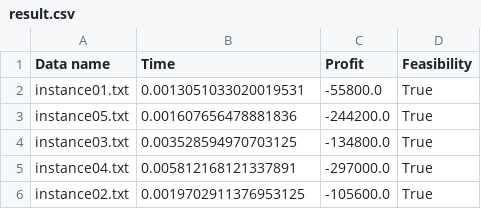
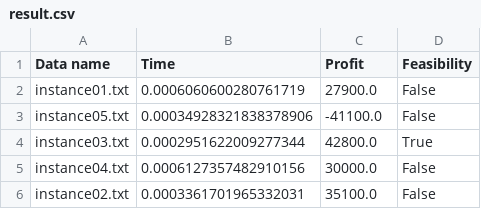
Before and after one commit to namwoam/or-midterm, a CSV file: result.csv, drawn as a sheet.

```diff
--- a/result.csv
+++ b/result.csv
@@ -1,6 +1,6 @@
 Data name,Time,Profit,Feasibility
-instance01.txt,0.0013051033020019531,-55800.0,True
-instance05.txt,0.001607656478881836,-244200.0,True
-instance03.txt,0.003528594970703125,-134800.0,True
-instance04.txt,0.005812168121337891,-297000.0,True
-instance02.txt,0.0019702911376953125,-105600.0,True
+instance01.txt,0.0006060600280761719,27900.0,False
+instance05.txt,0.00034928321838378906,-41100.0,False
+instance03.txt,0.0002951622009277344,42800.0,True
+instance04.txt,0.0006127357482910156,30000.0,False
+instance02.txt,0.0003361701965332031,35100.0,False
```
Also changed, not shown: 2 other files.
